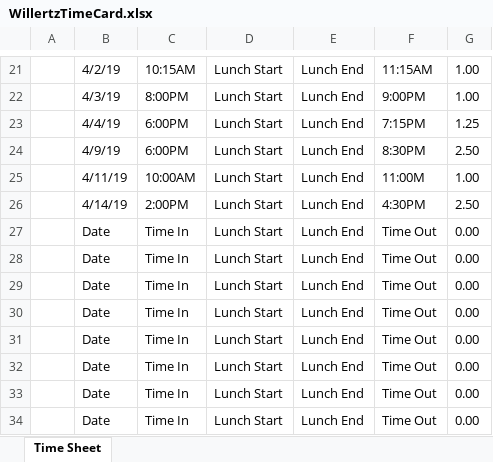
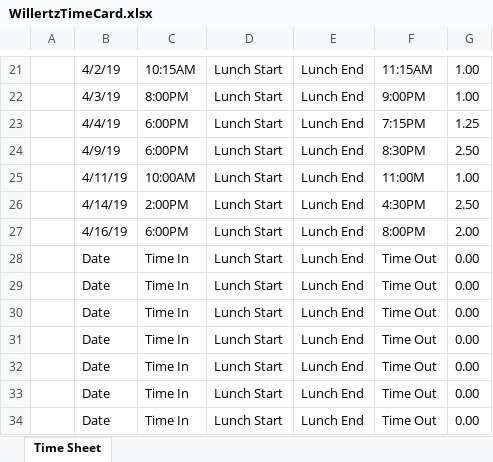
Before and after one commit to asura76/sports-manager, an Excel workbook: YellowLib/YellowLib/WillertzTimeCard.xlsx, sheet Time Sheet, drawn as a sheet; only a part is shown, gaps mark what is left out; values as stored, in another font and other column widths than the file's, no borders; table styles not drawn; removed rows and columns are numbered as before the commit, all else as after; the diff names each change by its address in the sheet, - before the commit and + after, or states it on an @@ line.

```diff
--- a/YellowLib/YellowLib/WillertzTimeCard.xlsx (sheet Time Sheet)
+++ b/YellowLib/YellowLib/WillertzTimeCard.xlsx (sheet Time Sheet)
-row 27:  | Date | Time In | Lunch Start | Lunch End | Time Out | 0.00
+row 27:  | 4/16/19 | 6:00PM | Lunch Start | Lunch End | 8:00PM | 2.00
```
Also changed, not shown: 1 other file.
